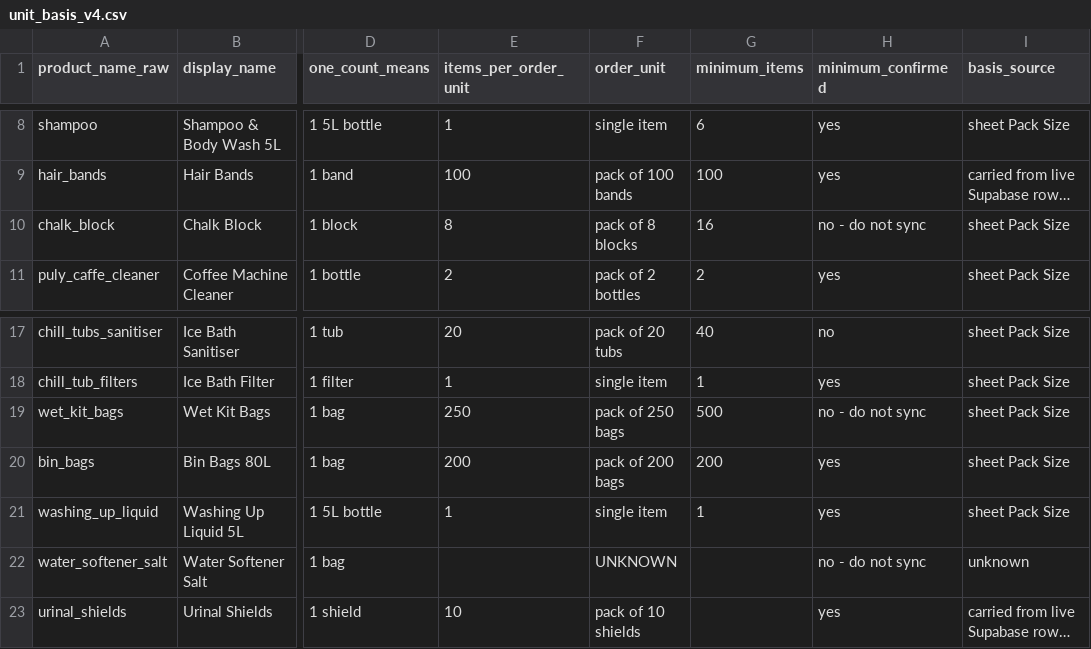
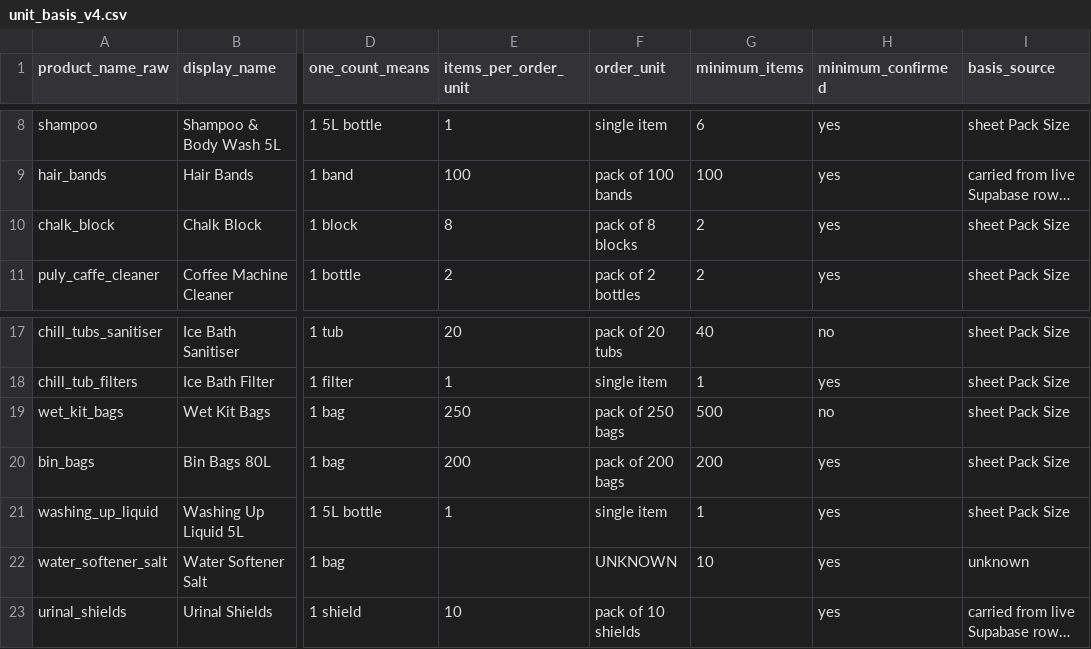
Before and after one commit to ONE-LDN/consumables-dashboard, a CSV file: migration/unit_basis_v4.csv, drawn as a sheet; only a part is shown, gaps mark what is left out; long unchanged cells end in …; the diff names each change by its address in the sheet, - before the commit and + after, or states it on an @@ line.

```diff
--- a/migration/unit_basis_v4.csv
+++ b/migration/unit_basis_v4.csv
-G10 (minimum_items): 16
+G10 (minimum_items): 2
-H10 (minimum_confirmed): no - do not sync
+H10 (minimum_confirmed): yes
-H19 (minimum_confirmed): no - do not sync
+H19 (minimum_confirmed): no
-G22 (minimum_items): (empty)
+G22 (minimum_items): 10
-H22 (minimum_confirmed): no - do not sync
+H22 (minimum_confirmed): yes
```
Also changed, not shown: migration/products_v4.csv, 2 other files.
